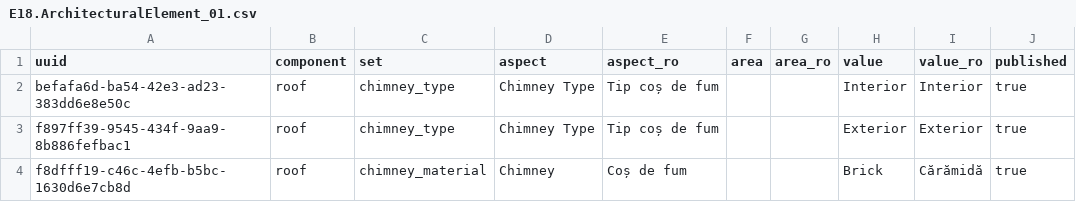
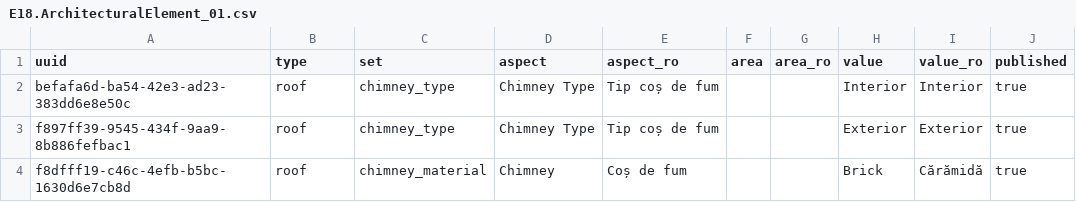
Before and after one commit to CristianSitov/laravel-5-boilerplate, a CSV file: public/E18.ArchitecturalElement_01.csv, drawn as a sheet; only a part is shown.

Commit message:
Blocked at updating stuff on Arch Elements

```diff
--- a/public/E18.ArchitecturalElement_01.csv
+++ b/public/E18.ArchitecturalElement_01.csv
@@ -1,2 +1,2 @@
-uuid,component,set,aspect,aspect_ro,area,area_ro,value,value_ro,published
+uuid,type,set,aspect,aspect_ro,area,area_ro,value,value_ro,published
 befafa6d-ba54-42e3-ad23-383dd6e8e50c,roof,chimney_type,Chimney Type,Tip coș de fum,,,Interior,Interior,true
```
Also changed, not shown: 20 other files.
